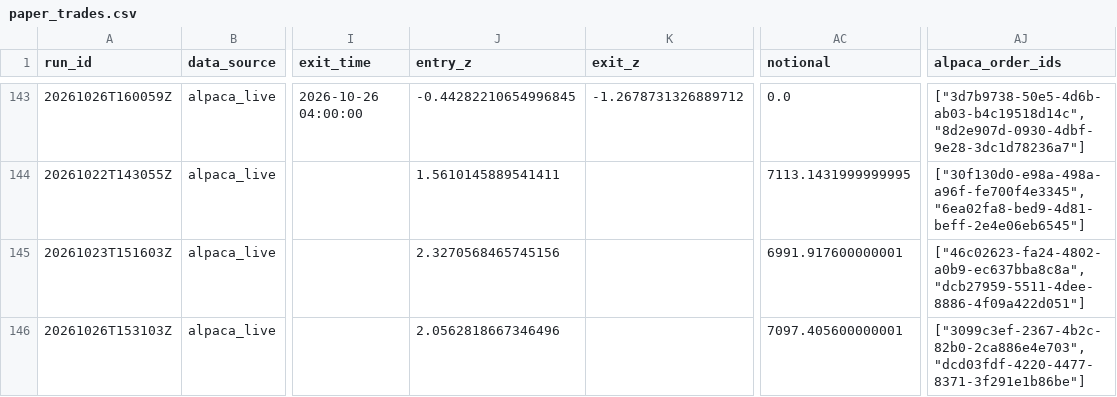
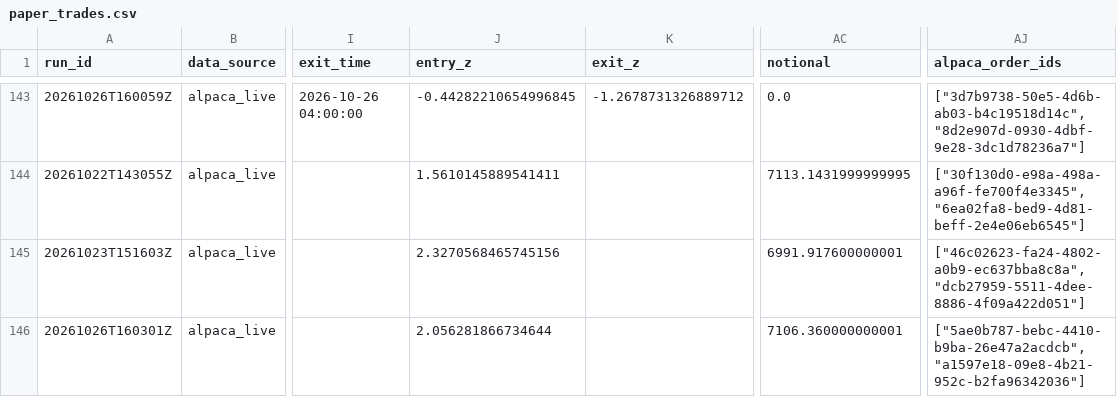
Before and after one commit to ujjwalmallem/SmartTrade_AdaptiveKalman, a CSV file: results/paper_trades.csv, drawn as a sheet; only a part is shown, gaps mark what is left out; the diff names each change by its address in the sheet, - before the commit and + after, or states it on an @@ line.

```diff
--- a/results/paper_trades.csv
+++ b/results/paper_trades.csv
-A146 (run_id): 20261026T153103Z
+A146 (run_id): 20261026T160301Z
-J146 (entry_z): 2.0562818667346496
+J146 (entry_z): 2.056281866734644
-AC146 (notional): 7097.405600000001
+AC146 (notional): 7106.360000000001
-AJ146 (alpaca_order_ids): ["3099c3ef-2367-4b2c-82b0-2ca886e4e703", "dcd03fdf-4220-4477-8371-3f291e1b86be"]
+AJ146 (alpaca_order_ids): ["5ae0b787-bebc-4410-b9ba-26e47a2acdcb", "a1597e18-09e8-4b21-952c-b2fa96342036"]
```
Also changed, not shown: results/exit_training_dataset.csv, 3 other files.
